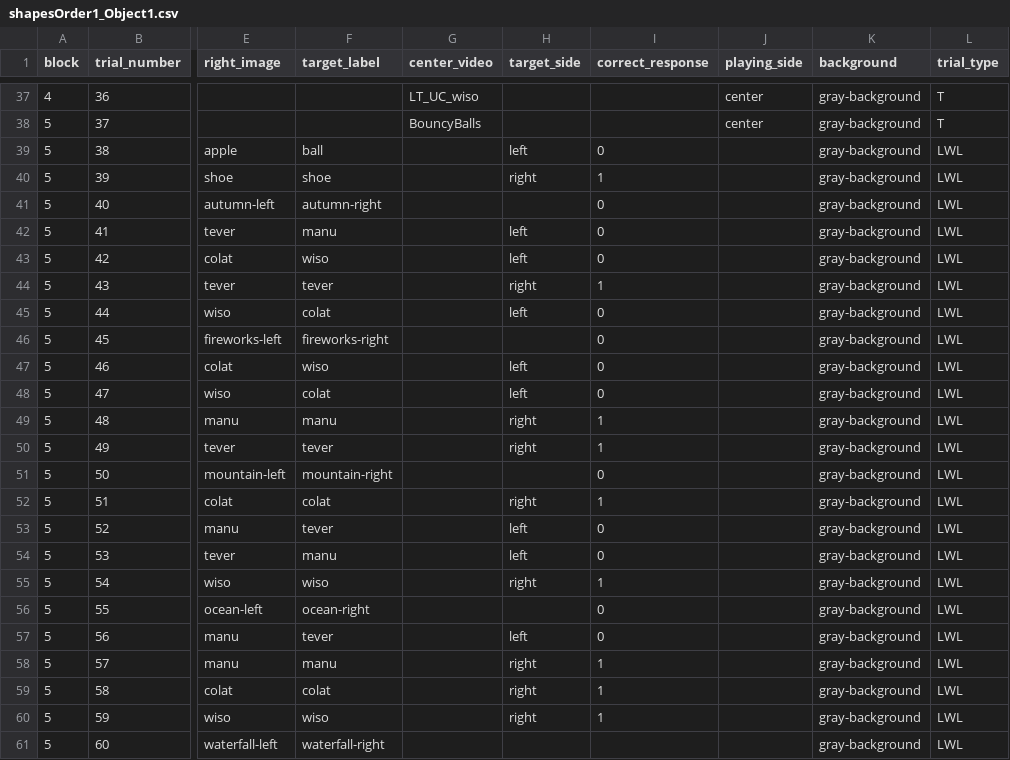
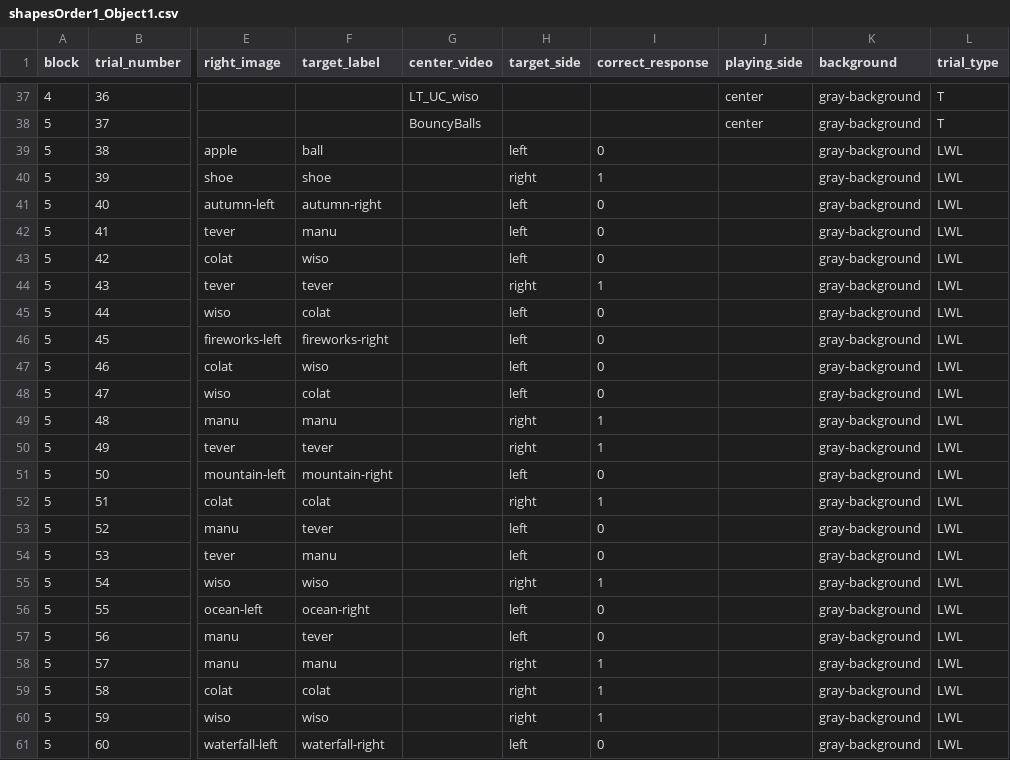
Before and after one commit to ebreitfeld/shapes, a CSV file: orders/shapesOrder1_Object1.csv, drawn as a sheet; only a part is shown, gaps mark what is left out; the diff names each change by its address in the sheet, - before the commit and + after, or states it on an @@ line.

Commit message:
target_side for AG images

```diff
--- a/orders/shapesOrder1_Object1.csv
+++ b/orders/shapesOrder1_Object1.csv
-H41 (target_side): (empty)
+H41 (target_side): left
-H46 (target_side): (empty)
+H46 (target_side): left
-H51 (target_side): (empty)
+H51 (target_side): left
-H56 (target_side): (empty)
+H56 (target_side): left
-H61 (target_side): (empty)
+H61 (target_side): left
-I61 (correct_response): (empty)
+I61 (correct_response): 0
```
Also changed, not shown: orders/shapesOrder1_Object2.csv, orders/shapesOrder2_Object1.csv, 1 other file.
